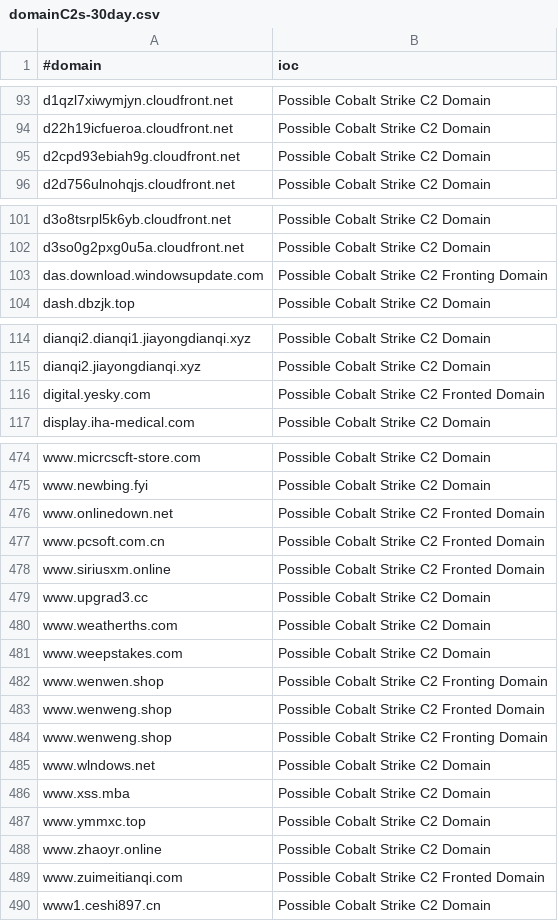
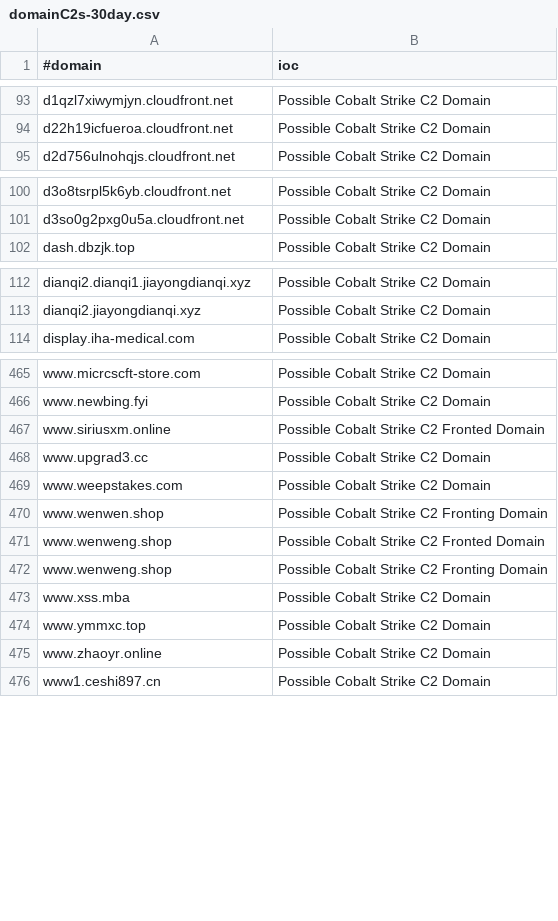
Before and after one commit to beac0n5/C2IntelFeeds, a CSV file: feeds/domainC2s-30day.csv, drawn as a sheet; only a part is shown, gaps mark what is left out; the diff covers the shown part only.

```diff
--- a/feeds/domainC2s-30day.csv
+++ b/feeds/domainC2s-30day.csv
@@ -94,3 +94,2 @@ d1qzl7xiwymjyn.cloudfront.net,Possible Cobalt Strike C2 Domain
 d22h19icfueroa.cloudfront.net,Possible Cobalt Strike C2 Domain
-d2cpd93ebiah9g.cloudfront.net,Possible Cobalt Strike C2 Domain
 d2d756ulnohqjs.cloudfront.net,Possible Cobalt Strike C2 Domain
@@ -102,3 +101,2 @@ d3o8tsrpl5k6yb.cloudfront.net,Possible Cobalt Strike C2 Domain
 d3so0g2pxg0u5a.cloudfront.net,Possible Cobalt Strike C2 Domain
-das.download.windowsupdate.com,Possible Cobalt Strike C2 Fronting Domain
 dash.dbzjk.top,Possible Cobalt Strike C2 Domain
@@ -115,3 +113,2 @@ dianqi2.dianqi1.jiayongdianqi.xyz,Possible Cobalt Strike C2 Domain
 dianqi2.jiayongdianqi.xyz,Possible Cobalt Strike C2 Domain
-digital.yesky.com,Possible Cobalt Strike C2 Fronted Domain
 display.iha-medical.com,Possible Cobalt Strike C2 Domain
@@ -475,7 +466,4 @@ www.micrcscft-store.com,Possible Cobalt Strike C2 Domain
 www.newbing.fyi,Possible Cobalt Strike C2 Domain
-www.onlinedown.net,Possible Cobalt Strike C2 Fronted Domain
-www.pcsoft.com.cn,Possible Cobalt Strike C2 Fronted Domain
 www.siriusxm.online,Possible Cobalt Strike C2 Fronted Domain
 www.upgrad3.cc,Possible Cobalt Strike C2 Domain
-www.weatherths.com,Possible Cobalt Strike C2 Domain
 www.weepstakes.com,Possible Cobalt Strike C2 Domain
@@ -484,3 +472,2 @@ www.wenweng.shop,Possible Cobalt Strike C2 Fronted Domain
 www.wenweng.shop,Possible Cobalt Strike C2 Fronting Domain
-www.wlndows.net,Possible Cobalt Strike C2 Domain
 www.xss.mba,Possible Cobalt Strike C2 Domain
@@ -488,3 +475,2 @@ www.ymmxc.top,Possible Cobalt Strike C2 Domain
 www.zhaoyr.online,Possible Cobalt Strike C2 Domain
-www.zuimeitianqi.com,Possible Cobalt Strike C2 Fronted Domain
 www1.ceshi897.cn,Possible Cobalt Strike C2 Domain
```
Also changed, not shown: 6 removed rows elsewhere in this file, feeds/domainC2s-30day-filter-abused.csv, feeds/domainC2swithURL-30day-filter-abused.csv, 14 other files.
